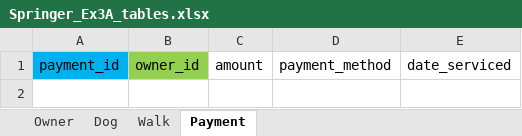
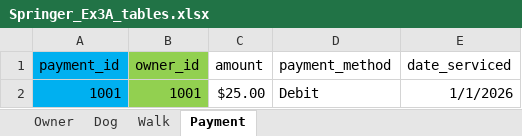
Before and after one commit to ChrisSpringer/W2_Workshop, an Excel workbook: Springer_Ex3A_tables.xlsx, sheet Payment, drawn as a sheet; values as stored, in another font and other column widths than the file's, no borders; the diff names each change by its address in the sheet, - before the commit and + after, or states it on an @@ line.

```diff
--- a/Springer_Ex3A_tables.xlsx (sheet Payment)
+++ b/Springer_Ex3A_tables.xlsx (sheet Payment)
+row 2: 1001 | 1001 | $25.00 | Debit | 1/1/2026
```
Also changed, not shown: sheet Walk, sheet Dog, sheet Owner, 2 other files.
